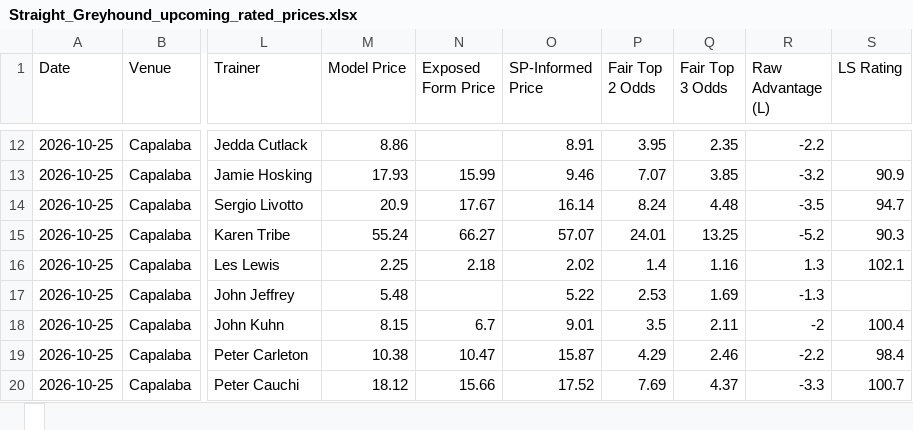
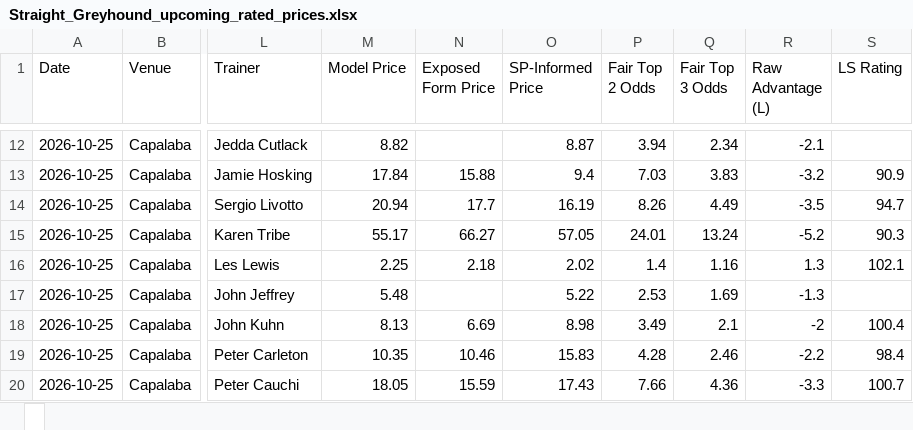
Before and after one commit to cgrocott89/ModelOutput, an Excel workbook: files/Straight_Greyhound_upcoming_rated_prices.xlsx, sheet , drawn as a sheet; only a part is shown, gaps mark what is left out; values as stored, in another font and other column widths than the file's, no borders; the diff covers the shown part only; the diff names each change by its address in the sheet, - before the commit and + after, or states it on an @@ line.

```diff
--- a/files/Straight_Greyhound_upcoming_rated_prices.xlsx, sheet 
+++ b/files/Straight_Greyhound_upcoming_rated_prices.xlsx, sheet 
-M12 (Model Price): 8.86
+M12 (Model Price): 8.82
-O12 (SP-Informed Price): 8.91
+O12 (SP-Informed Price): 8.87
-P12 (Fair Top 2 Odds): 3.95
+P12 (Fair Top 2 Odds): 3.94
-Q12 (Fair Top 3 Odds): 2.35
+Q12 (Fair Top 3 Odds): 2.34
-R12 (Raw Advantage (L)): -2.2
+R12 (Raw Advantage (L)): -2.1
-M13 (Model Price): 17.93
+M13 (Model Price): 17.84
-N13 (Exposed Form Price): 15.99
+N13 (Exposed Form Price): 15.88
-O13 (SP-Informed Price): 9.46
+O13 (SP-Informed Price): 9.4
-P13 (Fair Top 2 Odds): 7.07
+P13 (Fair Top 2 Odds): 7.03
-Q13 (Fair Top 3 Odds): 3.85
+Q13 (Fair Top 3 Odds): 3.83
-M14 (Model Price): 20.9
+M14 (Model Price): 20.94
-N14 (Exposed Form Price): 17.67
+N14 (Exposed Form Price): 17.7
-O14 (SP-Informed Price): 16.14
+O14 (SP-Informed Price): 16.19
-P14 (Fair Top 2 Odds): 8.24
+P14 (Fair Top 2 Odds): 8.26
-Q14 (Fair Top 3 Odds): 4.48
+Q14 (Fair Top 3 Odds): 4.49
-M15 (Model Price): 55.24
+M15 (Model Price): 55.17
-O15 (SP-Informed Price): 57.07
+O15 (SP-Informed Price): 57.05
-Q15 (Fair Top 3 Odds): 13.25
+Q15 (Fair Top 3 Odds): 13.24
-M18 (Model Price): 8.15
+M18 (Model Price): 8.13
-N18 (Exposed Form Price): 6.7
+N18 (Exposed Form Price): 6.69
-O18 (SP-Informed Price): 9.01
+O18 (SP-Informed Price): 8.98
-P18 (Fair Top 2 Odds): 3.5
+P18 (Fair Top 2 Odds): 3.49
-Q18 (Fair Top 3 Odds): 2.11
+Q18 (Fair Top 3 Odds): 2.1
-M19 (Model Price): 10.38
+M19 (Model Price): 10.35
-N19 (Exposed Form Price): 10.47
+N19 (Exposed Form Price): 10.46
-O19 (SP-Informed Price): 15.87
+O19 (SP-Informed Price): 15.83
-P19 (Fair Top 2 Odds): 4.29
+P19 (Fair Top 2 Odds): 4.28
-M20 (Model Price): 18.12
+M20 (Model Price): 18.05
-N20 (Exposed Form Price): 15.66
+N20 (Exposed Form Price): 15.59
-O20 (SP-Informed Price): 17.52
+O20 (SP-Informed Price): 17.43
-P20 (Fair Top 2 Odds): 7.69
+P20 (Fair Top 2 Odds): 7.66
-Q20 (Fair Top 3 Odds): 4.37
+Q20 (Fair Top 3 Odds): 4.36
```
Also changed, not shown: 1 removed row and 304 edited cells elsewhere in this sheet, files/AFL_futures_sim.xlsx, files/AFL_goalscorers.xlsx, 7 other files.
